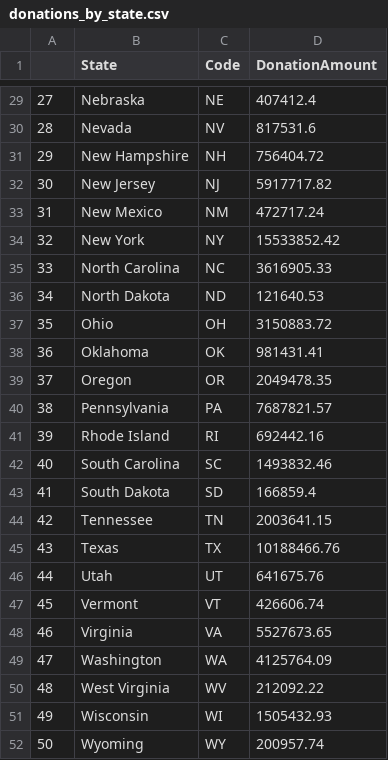
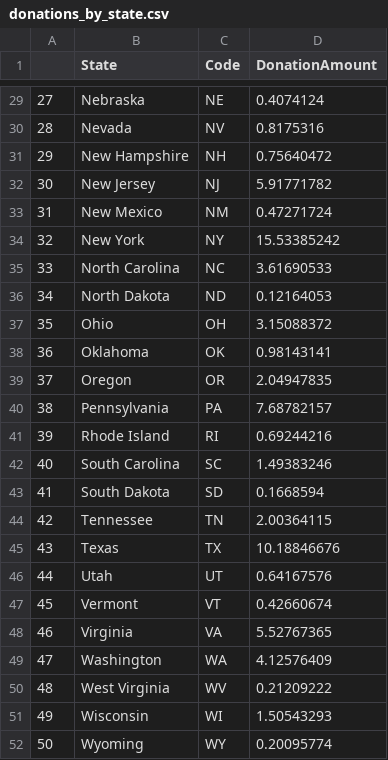
Before and after one commit to robertdavidwest/DataKind-GivingTuesday, a CSV file: data/donations_by_state.csv, drawn as a sheet; only a part is shown, gaps mark what is left out; the diff covers the shown part only.

```diff
--- a/data/donations_by_state.csv
+++ b/data/donations_by_state.csv
@@ -29,24 +29,24 @@
-27,Nebraska,NE,407412.4
-28,Nevada,NV,817531.6
-29,New Hampshire,NH,756404.72
-30,New Jersey,NJ,5917717.82
-31,New Mexico,NM,472717.24
-32,New York,NY,15533852.42
-33,North Carolina,NC,3616905.33
-34,North Dakota,ND,121640.53
-35,Ohio,OH,3150883.72
-36,Oklahoma,OK,981431.41
-37,Oregon,OR,2049478.35
-38,Pennsylvania,PA,7687821.57
-39,Rhode Island,RI,692442.16
-40,South Carolina,SC,1493832.46
-41,South Dakota,SD,166859.4
-42,Tennessee,TN,2003641.15
-43,Texas,TX,10188466.76
-44,Utah,UT,641675.76
-45,Vermont,VT,426606.74
-46,Virginia,VA,5527673.65
-47,Washington,WA,4125764.09
-48,West Virginia,WV,212092.22
-49,Wisconsin,WI,1505432.93
-50,Wyoming,WY,200957.74
+27,Nebraska,NE,0.4074124
+28,Nevada,NV,0.8175316
+29,New Hampshire,NH,0.75640472
+30,New Jersey,NJ,5.91771782
+31,New Mexico,NM,0.47271724
+32,New York,NY,15.53385242
+33,North Carolina,NC,3.61690533
+34,North Dakota,ND,0.12164053
+35,Ohio,OH,3.15088372
+36,Oklahoma,OK,0.98143141
+37,Oregon,OR,2.04947835
+38,Pennsylvania,PA,7.68782157
+39,Rhode Island,RI,0.69244216
+40,South Carolina,SC,1.49383246
+41,South Dakota,SD,0.1668594
+42,Tennessee,TN,2.00364115
+43,Texas,TX,10.18846676
+44,Utah,UT,0.64167576
+45,Vermont,VT,0.42660674
+46,Virginia,VA,5.52767365
+47,Washington,WA,4.12576409
+48,West Virginia,WV,0.21209222
+49,Wisconsin,WI,1.50543293
+50,Wyoming,WY,0.20095774
```
Also changed, not shown: 27 edited cells elsewhere in this file.
